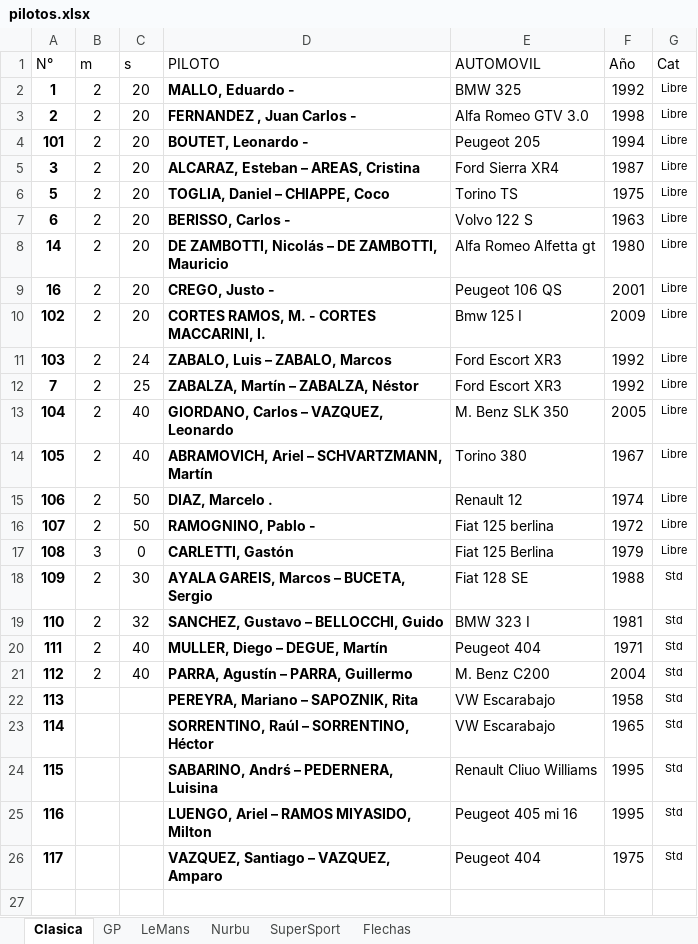
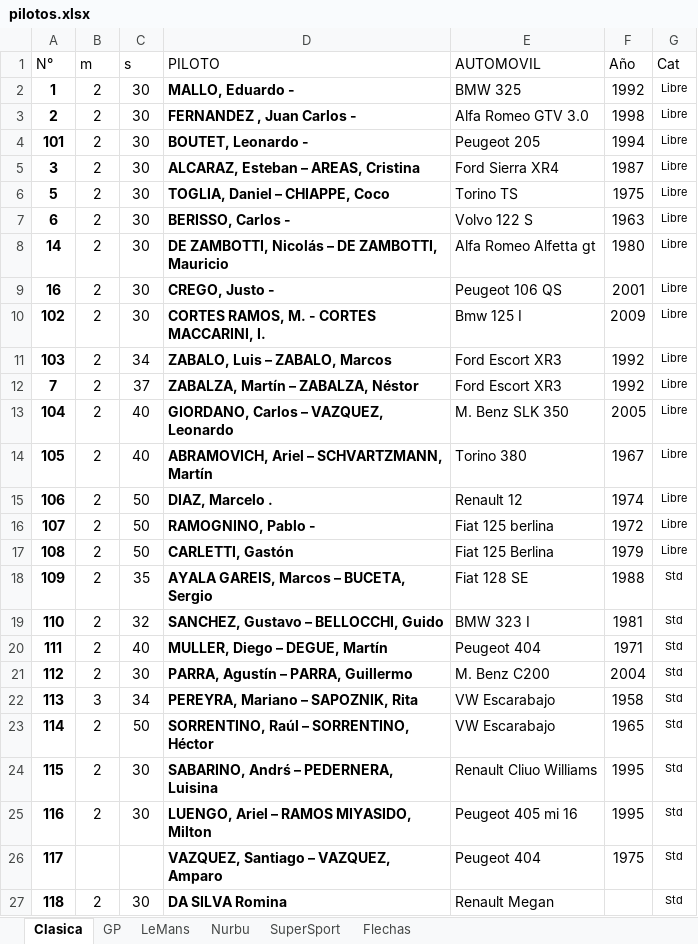
Before and after one commit to EdVeralli/rosario, an Excel workbook: pilotos.xlsx, sheet Clasica, drawn as a sheet; values as stored, in another font and other column widths than the file's, no borders; the diff names each change by its address in the sheet, - before the commit and + after, or states it on an @@ line.

```diff
--- a/pilotos.xlsx (sheet Clasica)
+++ b/pilotos.xlsx (sheet Clasica)
-C2:C10 (s): 20
+C2:C10 (s): 30
-C11 (s): 24
+C11 (s): 34
-C12 (s): 25
+C12 (s): 37
-B17 (m): 3
+B17 (m): 2
-C17 (s): 0
+C17 (s): 50
-C18 (s): 30
+C18 (s): 35
-C21 (s): 40
+C21 (s): 30
-B22 (m): (empty)
+B22 (m): 3
-C22 (s): (empty)
+C22 (s): 34
-B23:B25 (m): (empty)
+B23:B25 (m): 2
-C23 (s): (empty)
+C23 (s): 50
-C24:C25 (s): (empty)
+C24:C25 (s): 30
+row 27: 118 | 2 | 30 | DA SILVA Romina | Renault Megan |  | Std
```
Also changed, not shown: sheet SuperSport, sheet Nurbu, sheet Flechas, sheet LeMans, 1 other file.
